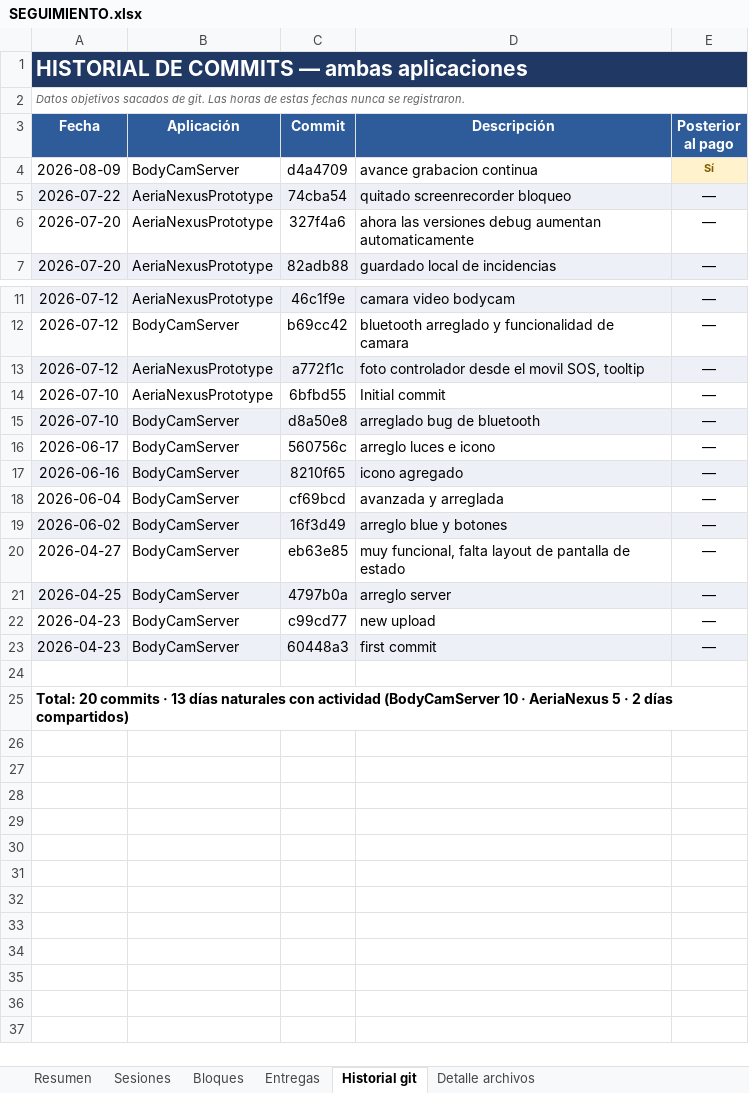
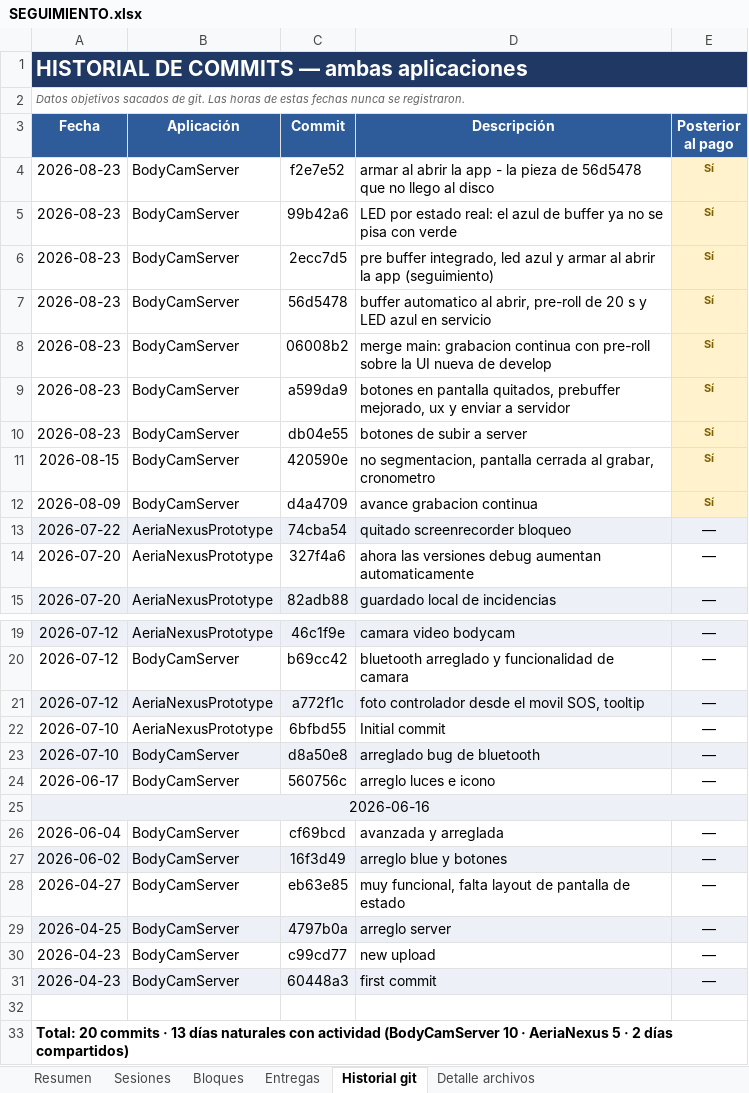
Before and after one commit to alestar328/BodyCamServer, an Excel workbook: SEGUIMIENTO.xlsx, sheet Historial git, drawn as a sheet; only a part is shown, gaps mark what is left out; values as stored, in another font and other column widths than the file's, no borders; removed rows and columns are numbered as before the commit, all else as after; the diff names each change by its address in the sheet, - before the commit and + after, or states it on an @@ line.

```diff
--- a/SEGUIMIENTO.xlsx (sheet Historial git)
+++ b/SEGUIMIENTO.xlsx (sheet Historial git)
+row 4: 2026-08-23 | BodyCamServer | f2e7e52 | armar al abrir la app - la pieza de 56d5478 que no llego al disco | Sí
+row 5: 2026-08-23 | BodyCamServer | 99b42a6 | LED por estado real: el azul de buffer ya no se pisa con verde | Sí
+row 6: 2026-08-23 | BodyCamServer | 2ecc7d5 | pre buffer integrado, led azul y armar al abrir la app (seguimiento) | Sí
+row 7: 2026-08-23 | BodyCamServer | 56d5478 | buffer automatico al abrir, pre-roll de 20 s y LED azul en servicio | Sí
+row 8: 2026-08-23 | BodyCamServer | 06008b2 | merge main: grabacion continua con pre-roll sobre la UI nueva de develop | Sí
+row 9: 2026-08-23 | BodyCamServer | a599da9 | botones en pantalla quitados, prebuffer mejorado, ux y enviar a servidor | Sí
+row 10: 2026-08-23 | BodyCamServer | db04e55 | botones de subir a server | Sí
+row 11: 2026-08-15 | BodyCamServer | 420590e | no segmentacion, pantalla cerrada al grabar, cronometro | Sí
-row 17: 2026-06-16 | BodyCamServer | 8210f65 | icono agregado | —
+row 25: 2026-06-16
-A25:E25 merged
```
Also changed, not shown: sheet Sesiones, sheet Resumen, sheet Bloques, 1 other file.
